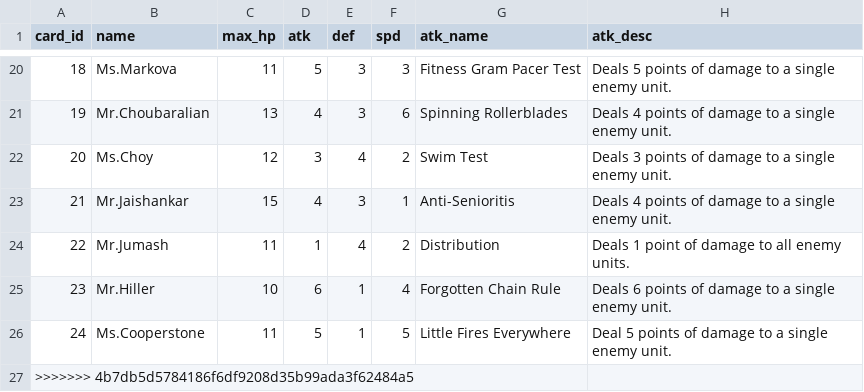
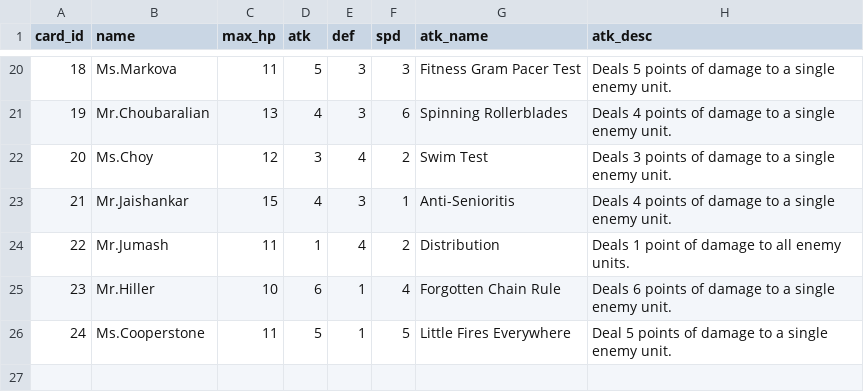
Before and after one commit to tganshaw/senioritis__tudorg_amys90_hannah61_stevenw92, a CSV file: app/Data/cards.csv, drawn as a sheet; only a part is shown, gaps mark what is left out.

```diff
--- a/app/Data/cards.csv
+++ b/app/Data/cards.csv
@@ -26,2 +26 @@ card_id,name,max_hp,atk,def,spd,atk_name,atk_desc
 24,Ms.Cooperstone,11,5,1,5,Little Fires Everywhere,Deal 5 points of damage to a single enemy unit.
->>>>>>> 4b7db5d5784186f6df9208d35b99ada3f62484a5
```
Also changed, not shown: 2 other files.
